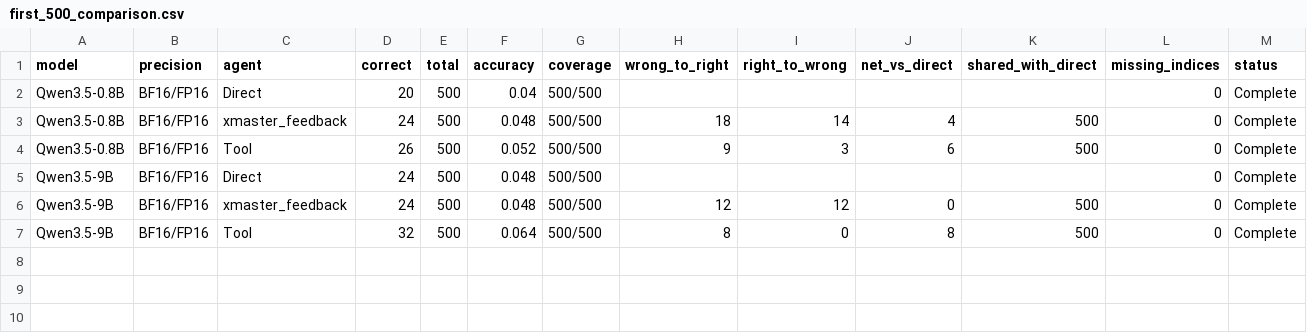
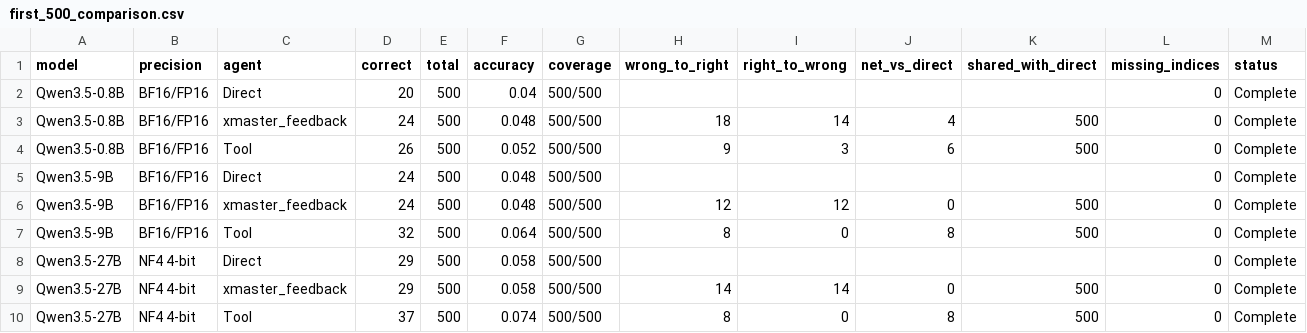
Before and after one commit to mmj12138/hle-qwen-agent, a CSV file: outputs/three_model_comparison/first_500_comparison.csv, drawn as a sheet; the diff names each change by its address in the sheet, - before the commit and + after, or states it on an @@ line.

```diff
--- a/outputs/three_model_comparison/first_500_comparison.csv
+++ b/outputs/three_model_comparison/first_500_comparison.csv
+row 8: Qwen3.5-27B | NF4 4-bit | Direct | 29 | 500 | 0.058 | 500/500 |  |  |  |  | 0 | Complete
+row 9: Qwen3.5-27B | NF4 4-bit | xmaster_feedback | 29 | 500 | 0.058 | 500/500 | 14 | 14 | 0 | 500 | 0 | Complete
+row 10: Qwen3.5-27B | NF4 4-bit | Tool | 37 | 500 | 0.074 | 500/500 | 8 | 0 | 8 | 500 | 0 | Complete
```
Also changed, not shown: outputs/three_model_comparison/first_500_category_comparison.csv, 38 other files.
